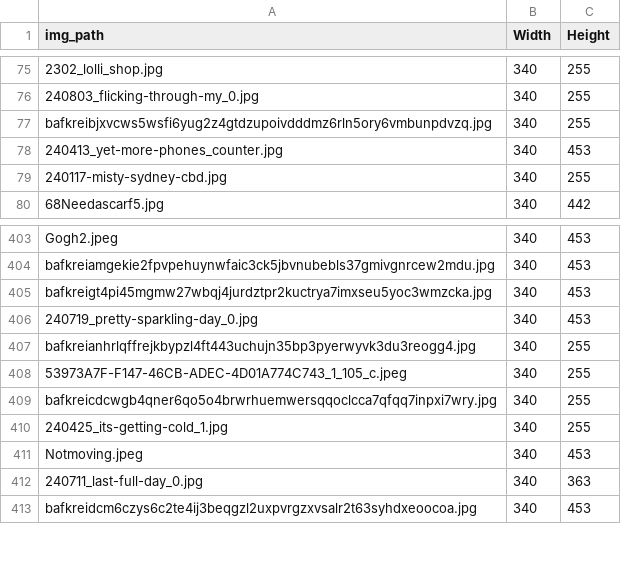
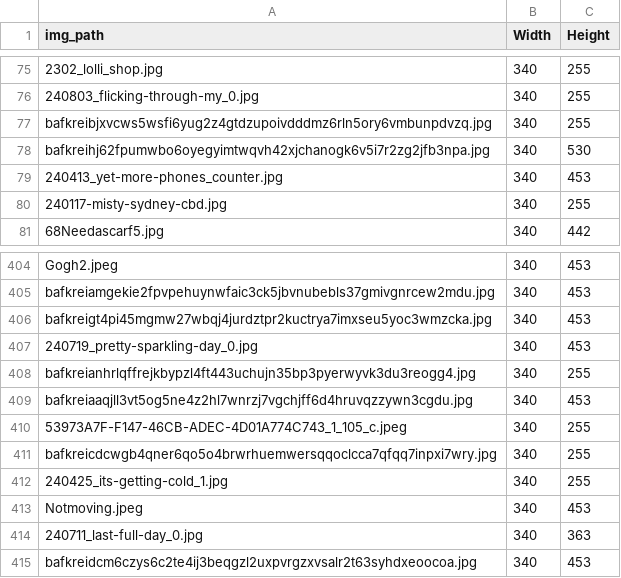
Before and after one commit to joshnicholas/site, a CSV file: python/scrap/image_sizes.csv, drawn as a sheet; only a part is shown, gaps mark what is left out; the diff names each change by its address in the sheet, - before the commit and + after, or states it on an @@ line.

```diff
--- a/python/scrap/image_sizes.csv
+++ b/python/scrap/image_sizes.csv
+row 78: bafkreihj62fpumwbo6oyegyimtwqvh42xjchanogk6v5i7r2zg2jfb3npa.jpg | 340 | 530
+row 409: bafkreiaaqjll3vt5og5ne4z2hl7wnrzj7vgchjff6d4hruvqzzywn3cgdu.jpg | 340 | 453
```
Also changed, not shown: 4 other files.
